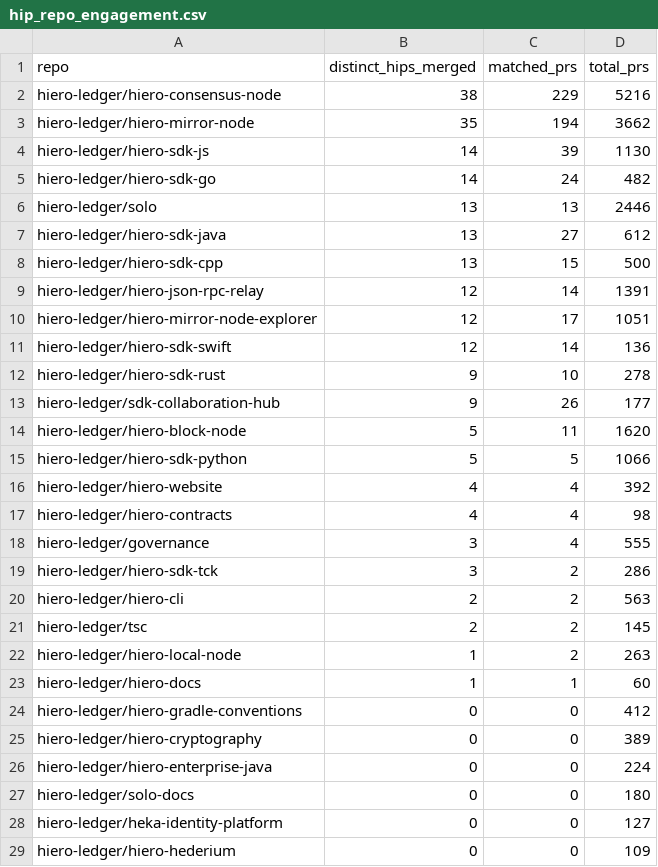
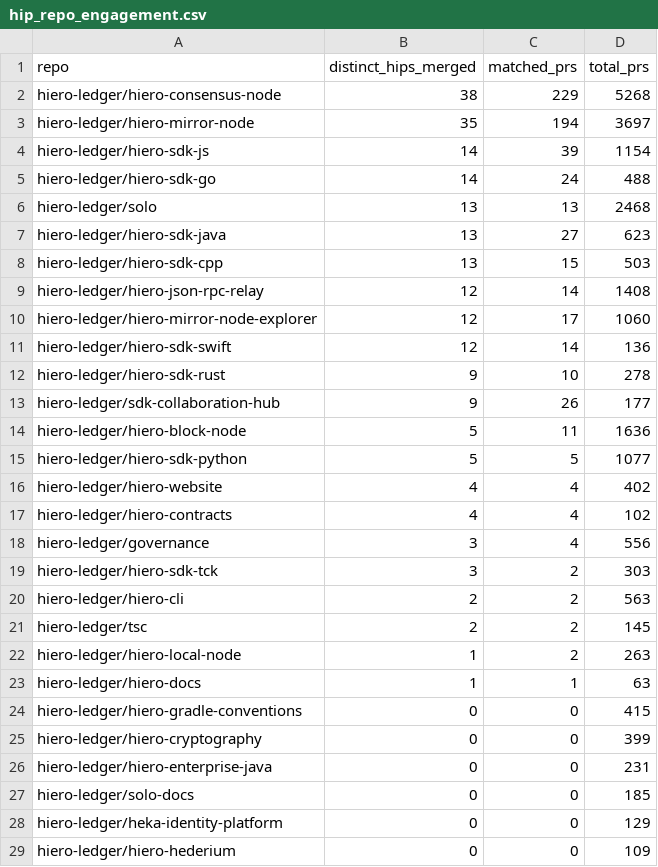
Before and after one commit to aceppaluni/analytics, a CSV file: api/v1/hiero-ledger/hip_repo_engagement.csv, drawn as a sheet; only a part is shown; the diff covers the shown part only.

```diff
--- a/api/v1/hiero-ledger/hip_repo_engagement.csv
+++ b/api/v1/hiero-ledger/hip_repo_engagement.csv
@@ -1,11 +1,11 @@
 repo,distinct_hips_merged,matched_prs,total_prs
-hiero-ledger/hiero-consensus-node,38,229,5216
-hiero-ledger/hiero-mirror-node,35,194,3662
-hiero-ledger/hiero-sdk-js,14,39,1130
-hiero-ledger/hiero-sdk-go,14,24,482
-hiero-ledger/solo,13,13,2446
-hiero-ledger/hiero-sdk-java,13,27,612
-hiero-ledger/hiero-sdk-cpp,13,15,500
-hiero-ledger/hiero-json-rpc-relay,12,14,1391
-hiero-ledger/hiero-mirror-node-explorer,12,17,1051
+hiero-ledger/hiero-consensus-node,38,229,5268
+hiero-ledger/hiero-mirror-node,35,194,3697
+hiero-ledger/hiero-sdk-js,14,39,1154
+hiero-ledger/hiero-sdk-go,14,24,488
+hiero-ledger/solo,13,13,2468
+hiero-ledger/hiero-sdk-java,13,27,623
+hiero-ledger/hiero-sdk-cpp,13,15,503
+hiero-ledger/hiero-json-rpc-relay,12,14,1408
+hiero-ledger/hiero-mirror-node-explorer,12,17,1060
 hiero-ledger/hiero-sdk-swift,12,14,136
@@ -13,8 +13,8 @@ hiero-ledger/hiero-sdk-rust,9,10,278
 hiero-ledger/sdk-collaboration-hub,9,26,177
-hiero-ledger/hiero-block-node,5,11,1620
-hiero-ledger/hiero-sdk-python,5,5,1066
-hiero-ledger/hiero-website,4,4,392
-hiero-ledger/hiero-contracts,4,4,98
-hiero-ledger/governance,3,4,555
-hiero-ledger/hiero-sdk-tck,3,2,286
+hiero-ledger/hiero-block-node,5,11,1636
+hiero-ledger/hiero-sdk-python,5,5,1077
+hiero-ledger/hiero-website,4,4,402
+hiero-ledger/hiero-contracts,4,4,102
+hiero-ledger/governance,3,4,556
+hiero-ledger/hiero-sdk-tck,3,2,303
 hiero-ledger/hiero-cli,2,2,563
@@ -22,8 +22,8 @@ hiero-ledger/tsc,2,2,145
 hiero-ledger/hiero-local-node,1,2,263
-hiero-ledger/hiero-docs,1,1,60
-hiero-ledger/hiero-gradle-conventions,0,0,412
-hiero-ledger/hiero-cryptography,0,0,389
-hiero-ledger/hiero-enterprise-java,0,0,224
-hiero-ledger/solo-docs,0,0,180
-hiero-ledger/heka-identity-platform,0,0,127
+hiero-ledger/hiero-docs,1,1,63
+hiero-ledger/hiero-gradle-conventions,0,0,415
+hiero-ledger/hiero-cryptography,0,0,399
+hiero-ledger/hiero-enterprise-java,0,0,231
+hiero-ledger/solo-docs,0,0,185
+hiero-ledger/heka-identity-platform,0,0,129
 hiero-ledger/hiero-hederium,0,0,109
```
Also changed, not shown: 3 edited cells elsewhere in this file, 22 other files.
